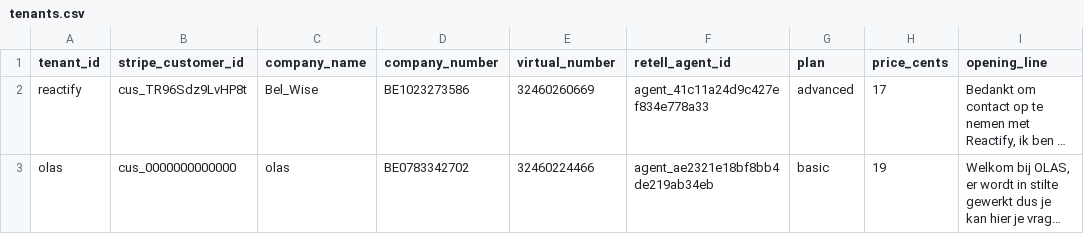
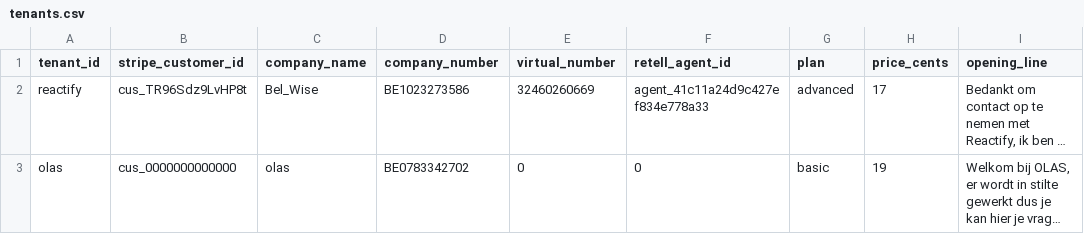
Before and after one commit to Christianmidm-BelWise/Belwise-sms-backend-online, a CSV file: tenants.csv, drawn as a sheet; long unchanged cells end in …; the diff names each change by its address in the sheet, - before the commit and + after, or states it on an @@ line.

Commit message:
Refactor tenants.csv to clean up data
Updated the tenants.csv file to remove empty lines and set virtual_number and retell_agent_id for 'olas' tenant.

```diff
--- a/tenants.csv
+++ b/tenants.csv
-E3 (virtual_number): 32460224466
+E3 (virtual_number): 0
-F3 (retell_agent_id): agent_ae2321e18bf8bb4de219ab34eb
+F3 (retell_agent_id): 0
```
